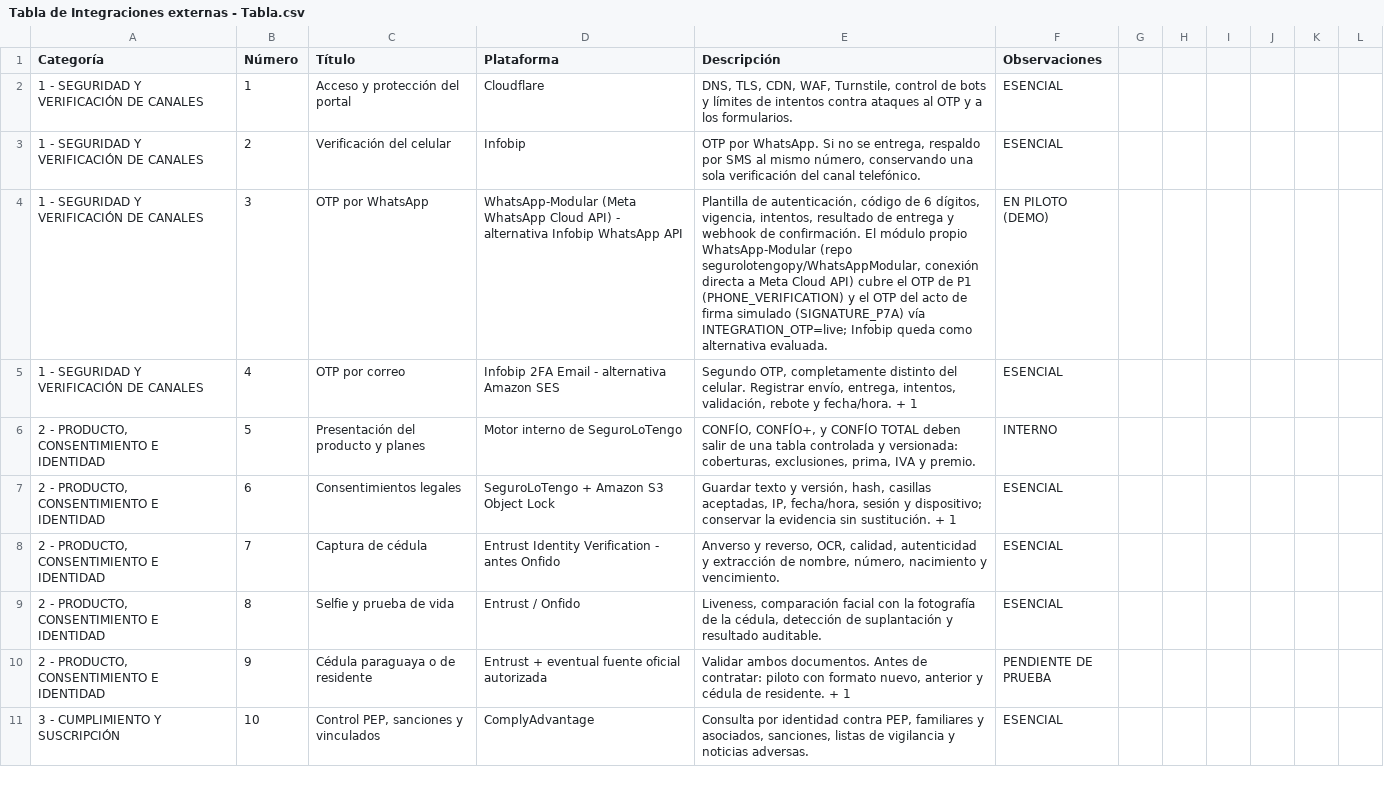
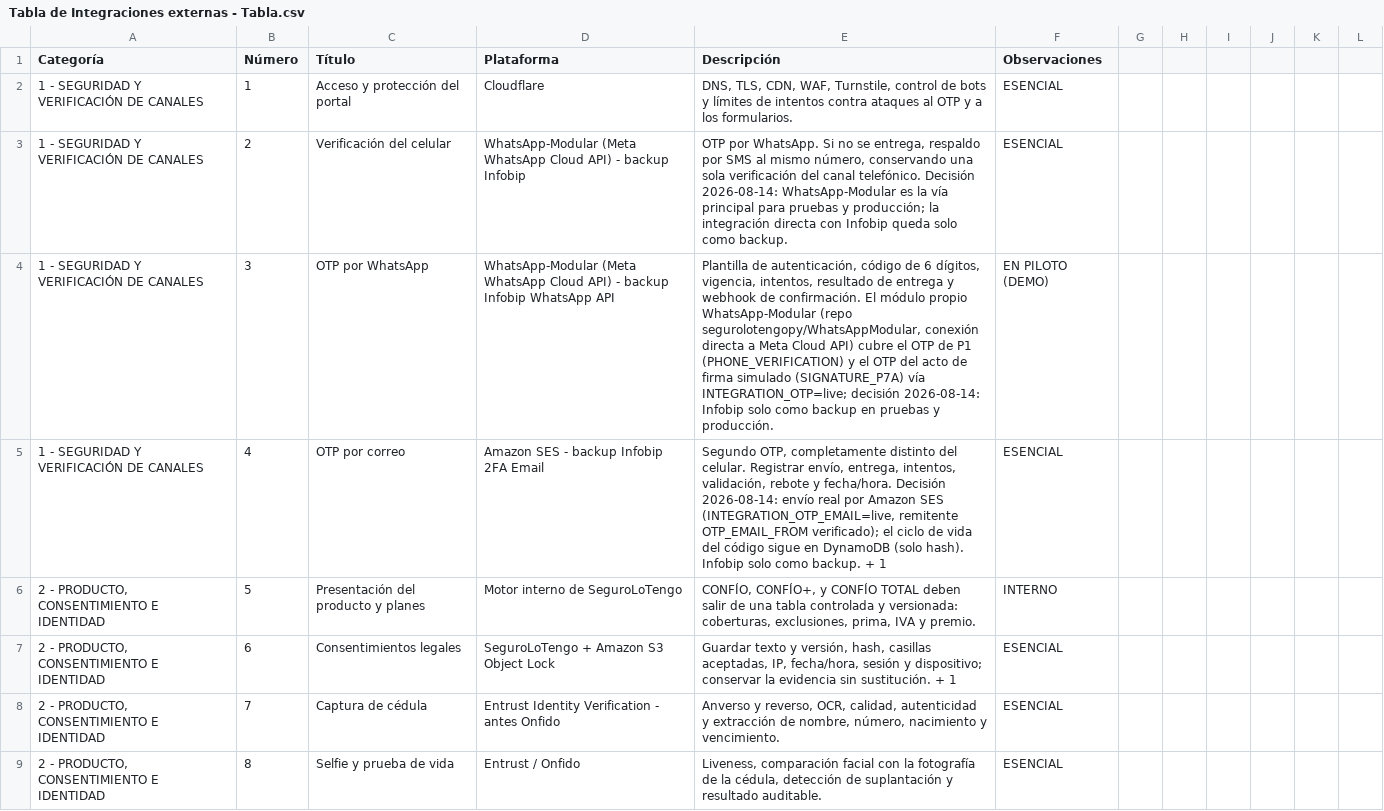
Before and after one commit to segurolotengopy/SeguroLoTengoDemo, a CSV file: docs/Tabla de Integraciones externas - Tabla.csv, drawn as a sheet; only a part is shown; the shorter side is filled out with more unchanged rows.

```diff
--- a/docs/Tabla de Integraciones externas - Tabla.csv
+++ b/docs/Tabla de Integraciones externas - Tabla.csv
@@ -2,5 +2,5 @@ Categoría,Número,Título,Plataforma,Descripción,Observaciones
 1 - SEGURIDAD Y VERIFICACIÓN DE CANALES   ,1,Acceso y protección del portal   ,Cloudflare   ,"DNS, TLS, CDN, WAF, Turnstile, control de bots y límites de intentos contra ataques al OTP y a los formularios.   ",ESENCIAL
-1 - SEGURIDAD Y VERIFICACIÓN DE CANALES   ,2,Verificación del celular   ,Infobip   ,"OTP por WhatsApp. Si no se entrega, respaldo por SMS al mismo número, conservando una sola verificación del canal telefónico.   ",ESENCIAL
-1 - SEGURIDAD Y VERIFICACIÓN DE CANALES   ,3,OTP por WhatsApp   ,WhatsApp-Modular (Meta WhatsApp Cloud API) - alternativa Infobip WhatsApp API   ,"Plantilla de autenticación, código de 6 dígitos, vigencia, intentos, resultado de entrega y webhook de confirmación. El módulo propio WhatsApp-Modular (repo segurolotengopy/WhatsAppModular, conexión directa a Meta Cloud API) cubre el OTP de P1 (PHONE_VERIFICATION) y el OTP del acto de firma simulado (SIGNATURE_P7A) vía INTEGRATION_OTP=live; Infobip queda como alternativa evaluada.   ",EN PILOTO (DEMO)
-1 - SEGURIDAD Y VERIFICACIÓN DE CANALES   ,4,OTP por correo   ,Infobip 2FA Email - alternativa Amazon SES   ,"Segundo OTP, completamente distinto del celular. Registrar envío, entrega, intentos, validación, rebote y fecha/hora.   + 1",ESENCIAL
+1 - SEGURIDAD Y VERIFICACIÓN DE CANALES   ,2,Verificación del celular   ,WhatsApp-Modular (Meta WhatsApp Cloud API) - backup Infobip   ,"OTP por WhatsApp. Si no se entrega, respaldo por SMS al mismo número, conservando una sola verificación del canal telefónico. Decisión 2026-08-14: WhatsApp-Modular es la vía principal para pruebas y producción; la integración directa con Infobip queda solo como backup.   ",ESENCIAL
+1 - SEGURIDAD Y VERIFICACIÓN DE CANALES   ,3,OTP por WhatsApp   ,WhatsApp-Modular (Meta WhatsApp Cloud API) - backup Infobip WhatsApp API   ,"Plantilla de autenticación, código de 6 dígitos, vigencia, intentos, resultado de entrega y webhook de confirmación. El módulo propio WhatsApp-Modular (repo segurolotengopy/WhatsAppModular, conexión directa a Meta Cloud API) cubre el OTP de P1 (PHONE_VERIFICATION) y el OTP del acto de firma simulado (SIGNATURE_P7A) vía INTEGRATION_OTP=live; decisión 2026-08-14: Infobip solo como backup en pruebas y producción.   ",EN PILOTO (DEMO)
+1 - SEGURIDAD Y VERIFICACIÓN DE CANALES   ,4,OTP por correo   ,Amazon SES - backup Infobip 2FA Email   ,"Segundo OTP, completamente distinto del celular. Registrar envío, entrega, intentos, validación, rebote y fecha/hora. Decisión 2026-08-14: envío real por Amazon SES (INTEGRATION_OTP_EMAIL=live, remitente OTP_EMAIL_FROM verificado); el ciclo de vida del código sigue en DynamoDB (solo hash). Infobip solo como backup.   + 1",ESENCIAL
 "2 - PRODUCTO, CONSENTIMIENTO E IDENTIDAD   ",5,Presentación del producto y planes   ,Motor interno de SeguroLoTengo   ,"CONFÍO, CONFÍO+, y CONFÍO TOTAL deben salir de una tabla controlada y versionada: coberturas, exclusiones, prima, IVA y premio.   ",INTERNO
```
Also changed, not shown: 9 other files.
